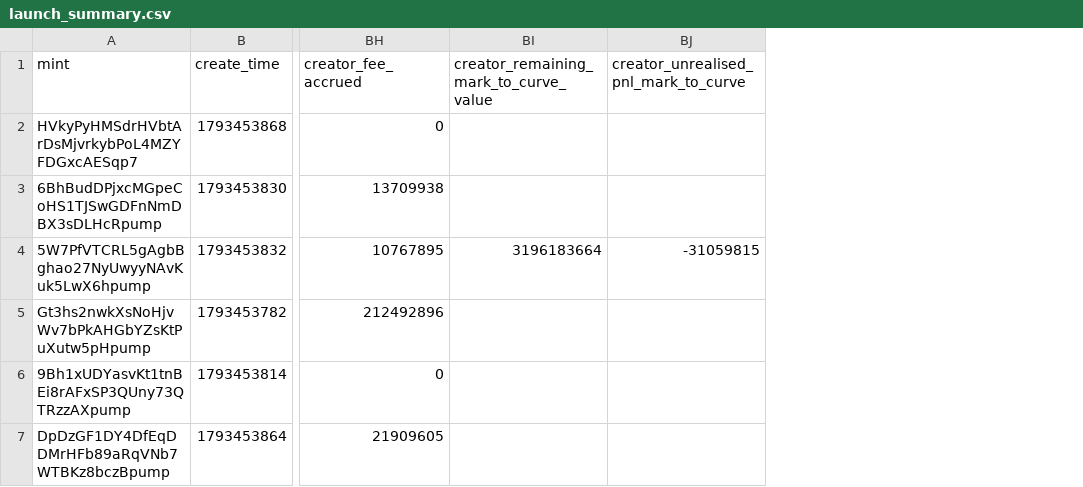
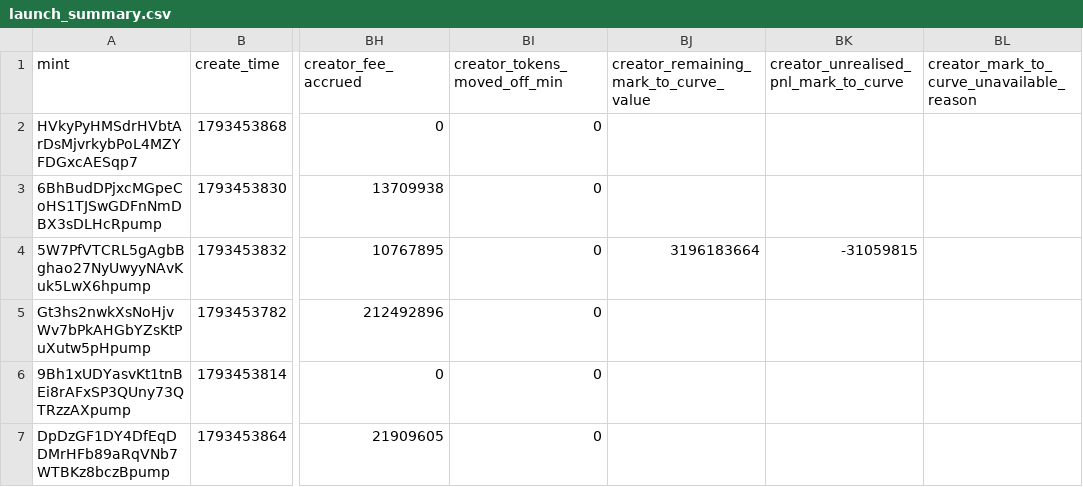
Before and after one commit to IshaanSaini560/IshaanSaini560, a CSV file: data/pipeline/trial_exports/launch_summary.csv, drawn as a sheet; only a part is shown, gaps mark what is left out; the diff names each change by its address in the sheet, - before the commit and + after, or states it on an @@ line.

```diff
--- a/data/pipeline/trial_exports/launch_summary.csv
+++ b/data/pipeline/trial_exports/launch_summary.csv
+column BI (creator_tokens_moved_off_min), rows 2-7: all 0
+column BL, row 1: creator_mark_to_curve_unavailable_reason
```
Also changed, not shown: 13 other files.
